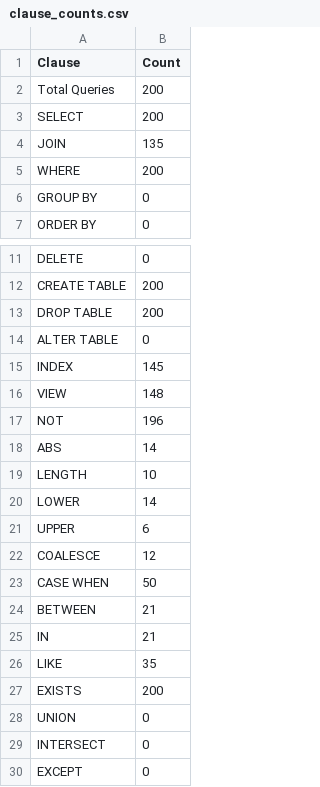
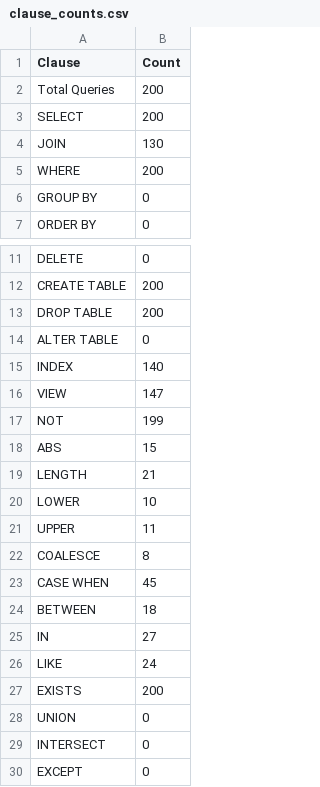
Before and after one commit to maxeliot/AST-Project, a CSV file: results/clause_counts.csv, drawn as a sheet; only a part is shown, gaps mark what is left out.

```diff
--- a/results/clause_counts.csv
+++ b/results/clause_counts.csv
@@ -3,3 +3,3 @@ Total Queries,200
 SELECT,200
-JOIN,135
+JOIN,130
 WHERE,200
@@ -14,14 +14,14 @@ DROP TABLE,200
 ALTER TABLE,0
-INDEX,145
-VIEW,148
-NOT,196
-ABS,14
-LENGTH,10
-LOWER,14
-UPPER,6
-COALESCE,12
-CASE WHEN,50
-BETWEEN,21
-IN,21
-LIKE,35
+INDEX,140
+VIEW,147
+NOT,199
+ABS,15
+LENGTH,21
+LOWER,10
+UPPER,11
+COALESCE,8
+CASE WHEN,45
+BETWEEN,18
+IN,27
+LIKE,24
 EXISTS,200
```
Also changed, not shown: results/perf-generation-execution.csv, results/perf-generation-only.csv, 4 other files.
